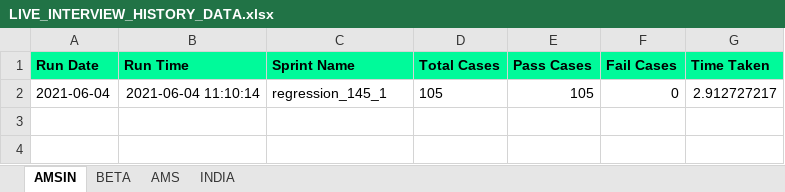
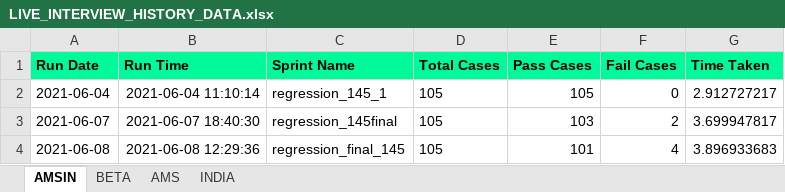
Before and after one commit to Vinod-E/POMdataDriven, an Excel workbook: Reports/Graph_Sprint_Data/LIVE_INTERVIEW_HISTORY_DATA.xlsx, sheet AMSIN, drawn as a sheet; values as stored, in another font and other column widths than the file's, no borders; the diff names each change by its address in the sheet, - before the commit and + after, or states it on an @@ line.

```diff
--- a/Reports/Graph_Sprint_Data/LIVE_INTERVIEW_HISTORY_DATA.xlsx (sheet AMSIN)
+++ b/Reports/Graph_Sprint_Data/LIVE_INTERVIEW_HISTORY_DATA.xlsx (sheet AMSIN)
+row 3: 2021-06-07 | 2021-06-07 18:40:30 | regression_145final | 105 | 103 | 2 | 3.699947817
+row 4: 2021-06-08 | 2021-06-08 12:29:36 | regression_final_145 | 105 | 101 | 4 | 3.896933683
```
Also changed, not shown: sheet BETA, Reports/Graph_Sprint_Data/E2E_REGRESSION_HISTORY_DATA.xlsx, Reports/Graph_Sprint_Data/NEW_INTERVIEW_HISTORY_DATA.xlsx, 23 other files.
